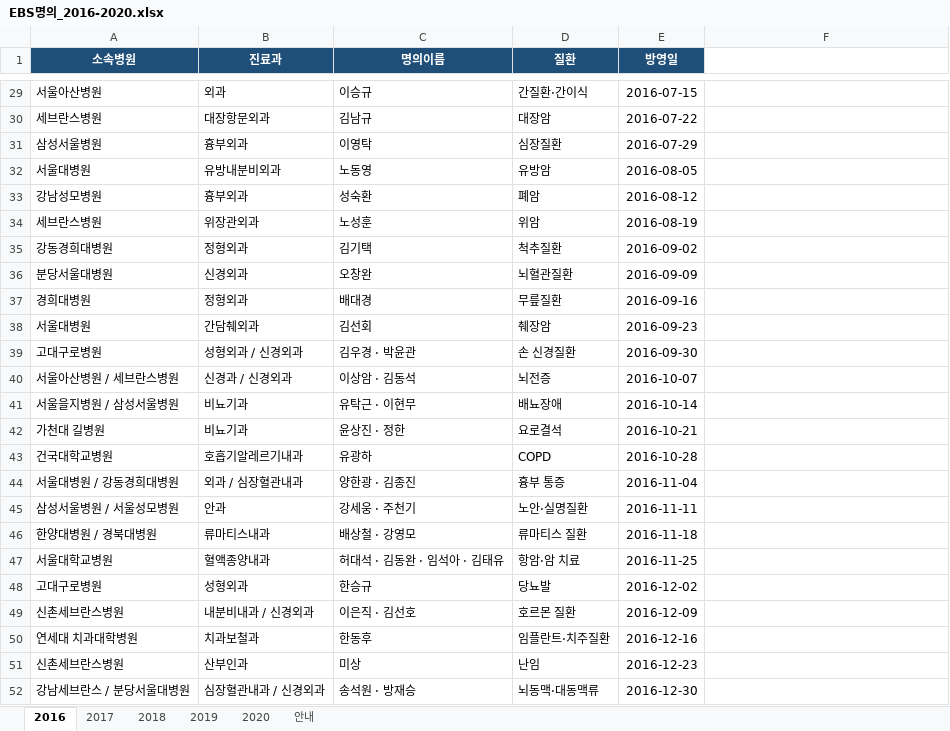
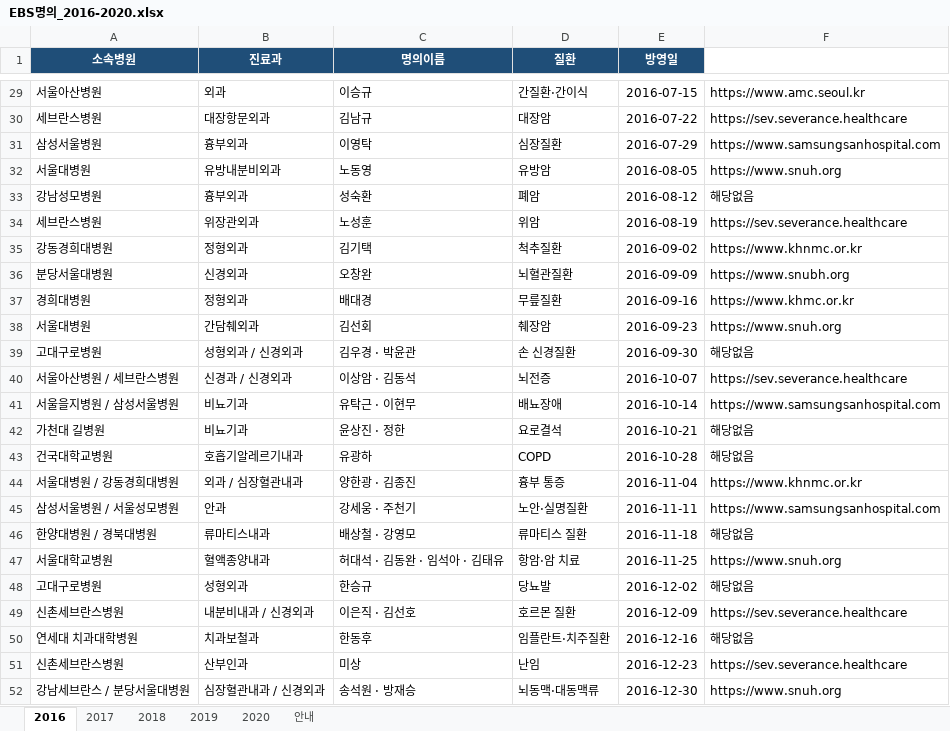
Before and after one commit to choi94240-coder/hospital-search, an Excel workbook: EBS명의_2016-2020.xlsx, sheet 2016, drawn as a sheet; only a part is shown, gaps mark what is left out; values as stored, in another font and other column widths than the file's, no borders; the diff covers the shown part only; the diff names each change by its address in the sheet, - before the commit and + after, or states it on an @@ line.

```diff
--- a/EBS명의_2016-2020.xlsx (sheet 2016)
+++ b/EBS명의_2016-2020.xlsx (sheet 2016)
-F29: (empty)
+F29: https://www.amc.seoul.kr
-F30: (empty)
+F30: https://sev.severance.healthcare
-F31: (empty)
+F31: https://www.samsungsanhospital.com
-F32: (empty)
+F32: https://www.snuh.org
-F33: (empty)
+F33: 해당없음
-F34: (empty)
+F34: https://sev.severance.healthcare
-F35: (empty)
+F35: https://www.khnmc.or.kr
-F36: (empty)
+F36: https://www.snubh.org
-F37: (empty)
+F37: https://www.khmc.or.kr
-F38: (empty)
+F38: https://www.snuh.org
-F39: (empty)
+F39: 해당없음
-F40: (empty)
+F40: https://sev.severance.healthcare
-F41: (empty)
+F41: https://www.samsungsanhospital.com
-F42:F43: (empty)
+F42:F43: 해당없음
-F44: (empty)
+F44: https://www.khnmc.or.kr
-F45: (empty)
+F45: https://www.samsungsanhospital.com
-F46: (empty)
+F46: 해당없음
-F47: (empty)
+F47: https://www.snuh.org
-F48: (empty)
+F48: 해당없음
-F49: (empty)
+F49: https://sev.severance.healthcare
-F50: (empty)
+F50: 해당없음
-F51: (empty)
+F51: https://sev.severance.healthcare
-F52: (empty)
+F52: https://www.snuh.org
```
Also changed, not shown: 27 edited cells elsewhere in this sheet, EBS명의_2021-2023.xlsx, EBS명의_2024-2026.xlsx, 5 other files.
